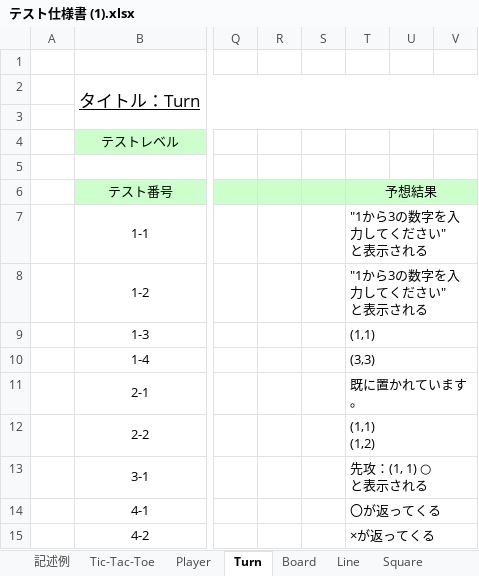
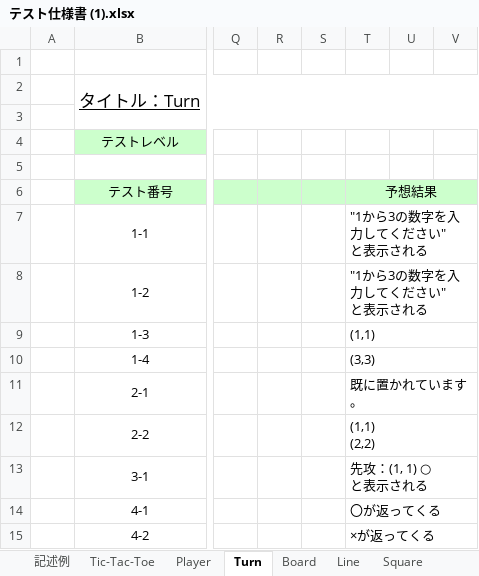
Before and after one commit to IshikawaAyaka/Repitition1, an Excel workbook: 03_構造化設計/テスト仕様書 (1).xlsx, sheet Turn, drawn as a sheet; only a part is shown, gaps mark what is left out; values as stored, in another font and other column widths than the file's, no borders; ↵ is a line break in a cell; the diff names each change by its address in the sheet, - before the commit and + after, or states it on an @@ line.

Commit message:
変更

```diff
--- a/03_構造化設計/テスト仕様書 (1).xlsx (sheet Turn)
+++ b/03_構造化設計/テスト仕様書 (1).xlsx (sheet Turn)
-T12: (1,1) ↵ (1,2)
+T12: (1,1) ↵ (2,2)
```
